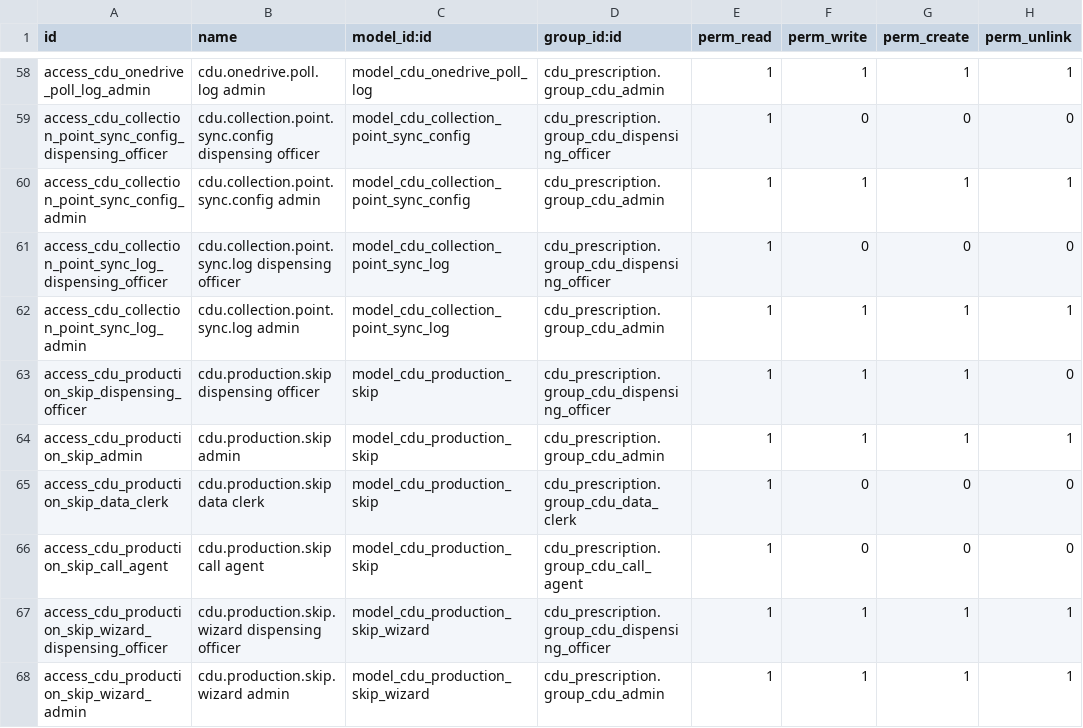
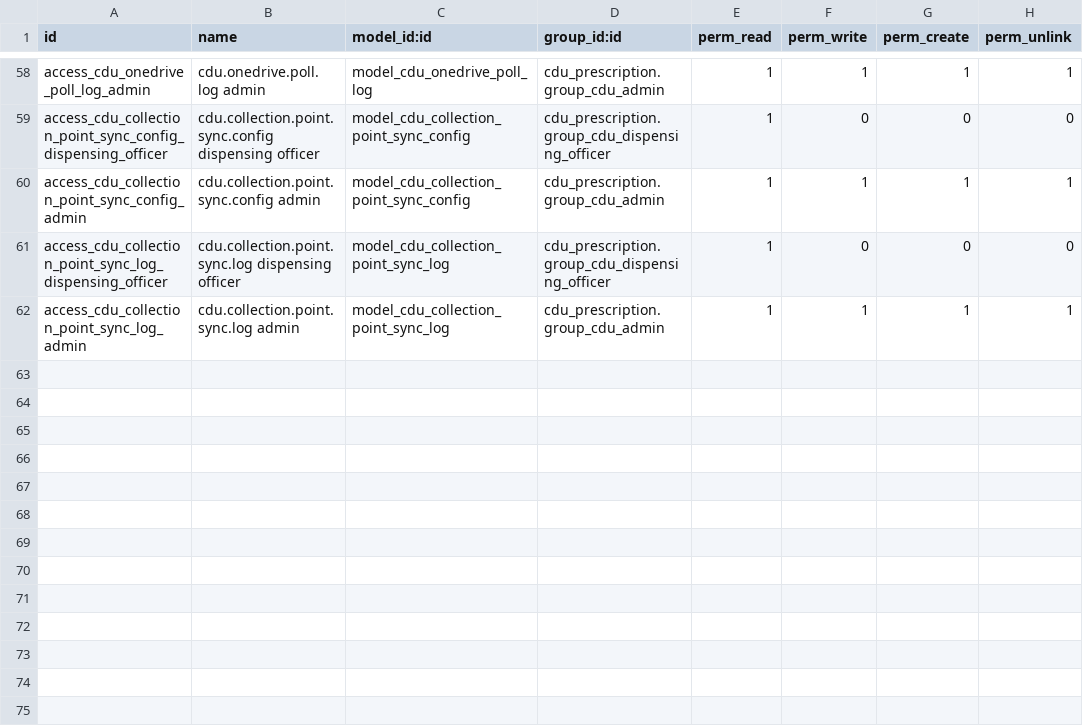
Before and after one commit to Bonolo-Health-CDU/bahmni-docker, a CSV file: bahmni-standard/extra-odoo-addons/cdu_prescription/security/ir.model.access.csv, drawn as a sheet; only a part is shown, gaps mark what is left out.

Commit message:
Revert "feat(cdu): preserve ordered production workflows"
This reverts commit 82488154aba11a251541379d24eb1ac0eec07a6a.

```diff
--- a/bahmni-standard/extra-odoo-addons/cdu_prescription/security/ir.model.access.csv
+++ b/bahmni-standard/extra-odoo-addons/cdu_prescription/security/ir.model.access.csv
@@ -62,7 +62 @@ access_cdu_collection_point_sync_log_dispensing_officer,cdu.collection.point.syn
 access_cdu_collection_point_sync_log_admin,cdu.collection.point.sync.log admin,model_cdu_collection_point_sync_log,cdu_prescription.group_cdu_admin,1,1,1,1
-access_cdu_production_skip_dispensing_officer,cdu.production.skip dispensing officer,model_cdu_production_skip,cdu_prescription.group_cdu_dispensing_officer,1,1,1,0
-access_cdu_production_skip_admin,cdu.production.skip admin,model_cdu_production_skip,cdu_prescription.group_cdu_admin,1,1,1,1
-access_cdu_production_skip_data_clerk,cdu.production.skip data clerk,model_cdu_production_skip,cdu_prescription.group_cdu_data_clerk,1,0,0,0
-access_cdu_production_skip_call_agent,cdu.production.skip call agent,model_cdu_production_skip,cdu_prescription.group_cdu_call_agent,1,0,0,0
-access_cdu_production_skip_wizard_dispensing_officer,cdu.production.skip.wizard dispensing officer,model_cdu_production_skip_wizard,cdu_prescription.group_cdu_dispensing_officer,1,1,1,1
-access_cdu_production_skip_wizard_admin,cdu.production.skip.wizard admin,model_cdu_production_skip_wizard,cdu_prescription.group_cdu_admin,1,1,1,1
```
Also changed, not shown: 27 other files.
